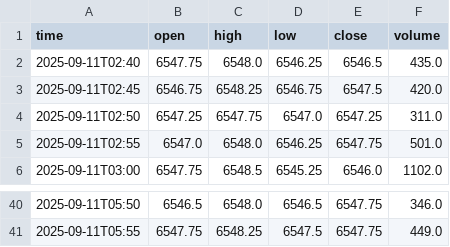
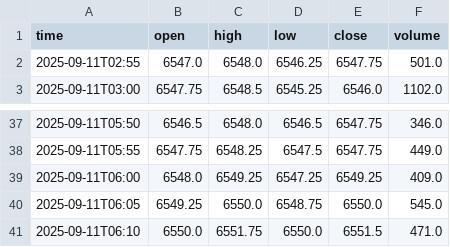
Before and after one commit to littlekoda/menus, a CSV file: kodatrades/data/data5m.csv, drawn as a sheet; only a part is shown, gaps mark what is left out; removed rows and columns are numbered as before the commit, all else as after; the diff names each change by its address in the sheet, - before the commit and + after, or states it on an @@ line.

```diff
--- a/kodatrades/data/data5m.csv
+++ b/kodatrades/data/data5m.csv
-row 2: 2025-09-11T02:40 | 6547.75 | 6548.0 | 6546.25 | 6546.5 | 435.0
-row 3: 2025-09-11T02:45 | 6546.75 | 6548.25 | 6546.75 | 6547.5 | 420.0
-row 4: 2025-09-11T02:50 | 6547.25 | 6547.75 | 6547.0 | 6547.25 | 311.0
+row 39: 2025-09-11T06:00 | 6548.0 | 6549.25 | 6547.25 | 6549.25 | 409.0
+row 40: 2025-09-11T06:05 | 6549.25 | 6550.0 | 6548.75 | 6550.0 | 545.0
+row 41: 2025-09-11T06:10 | 6550.0 | 6551.75 | 6550.0 | 6551.5 | 471.0
```
Also changed, not shown: kodatrades/data/data15m.csv, kodatrades/data/data1h.csv.
